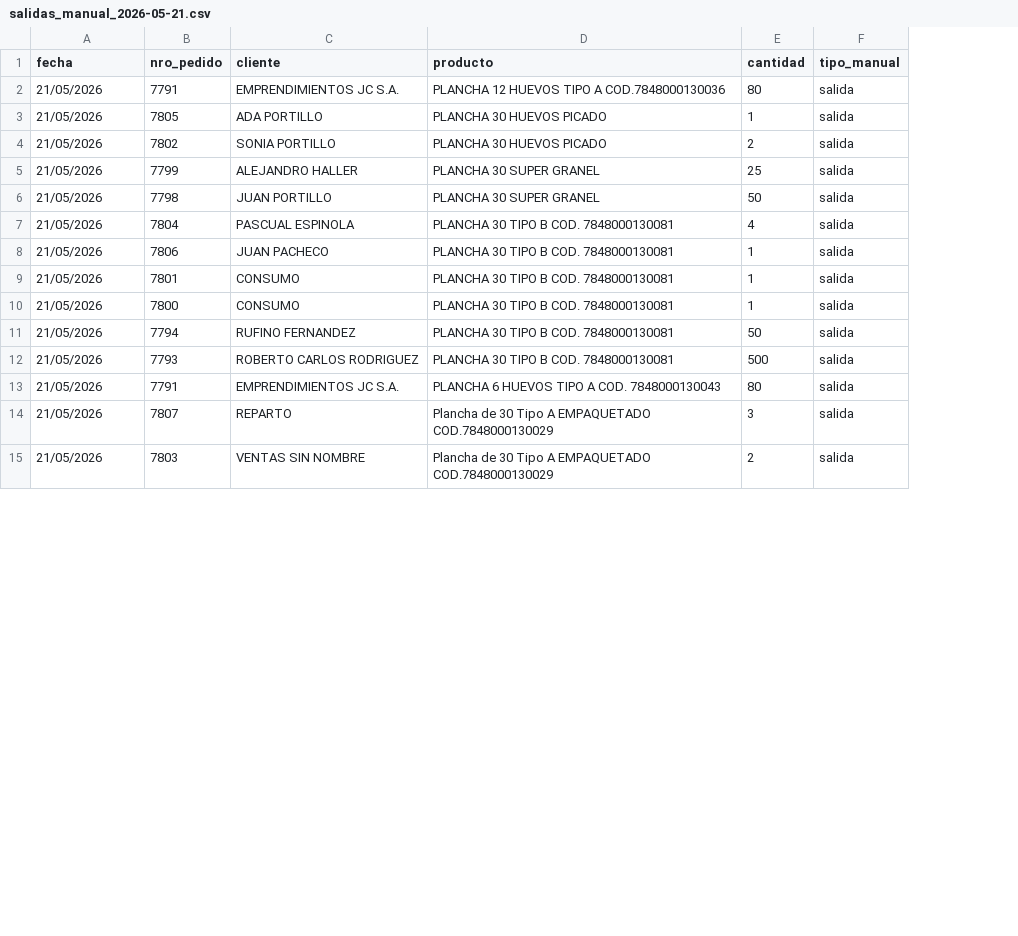
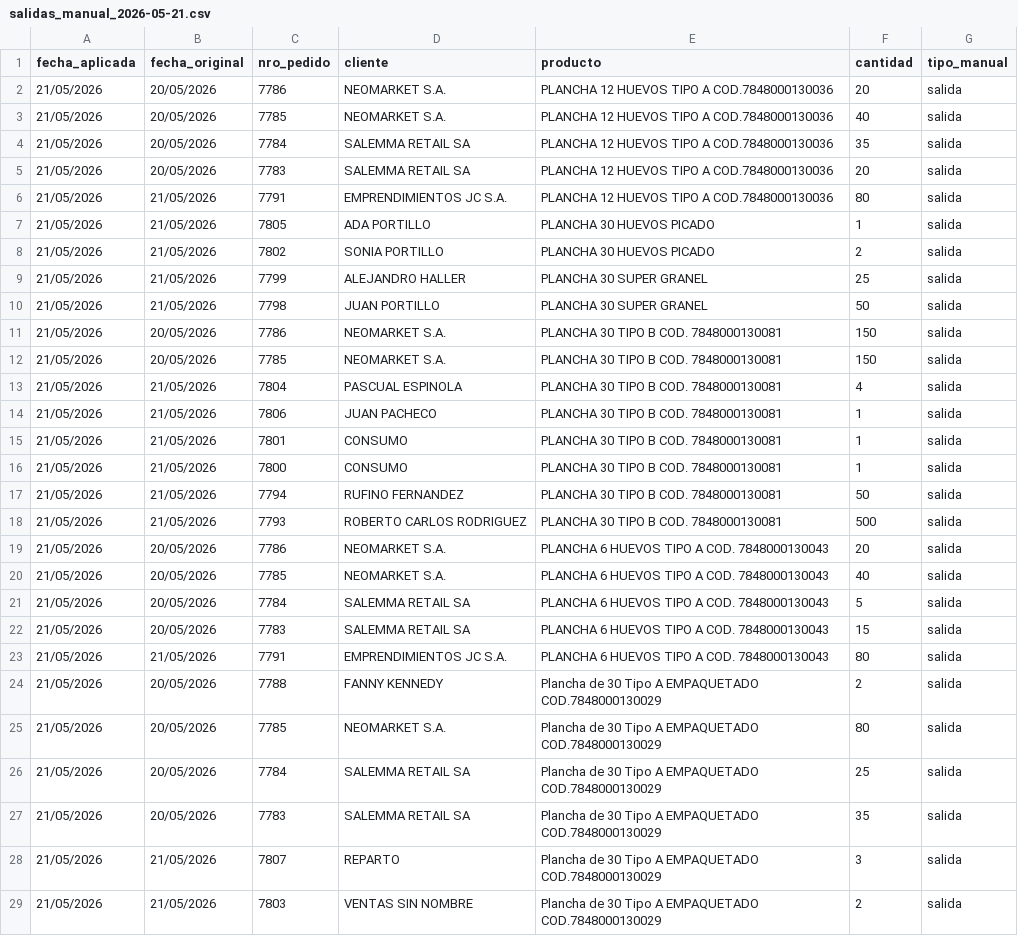
Before and after one commit to djsa97/dashboard-stock-huevos, a CSV file: stock_huevos_dashboard/data/salidas_manual_2026-05-21.csv, drawn as a sheet; only a part is shown; addresses are those after the commit; the diff covers the shown part only; the diff names each change by its address in the sheet, - before the commit and + after, or states it on an @@ line.

```diff
--- a/stock_huevos_dashboard/data/salidas_manual_2026-05-21.csv
+++ b/stock_huevos_dashboard/data/salidas_manual_2026-05-21.csv
+column B (fecha_original), rows 6-10: all 21/05/2026; rows 13-18: all 21/05/2026; row 23: 21/05/2026; rows 28-29: 21/05/2026 | 21/05/2026
-A1: fecha
+A1: fecha_aplicada
+row 2: 21/05/2026 | 20/05/2026 | 7786 | NEOMARKET S.A. | PLANCHA 12 HUEVOS TIPO A COD.7848000130036 | 20 | salida
+row 3: 21/05/2026 | 20/05/2026 | 7785 | NEOMARKET S.A. | PLANCHA 12 HUEVOS TIPO A COD.7848000130036 | 40 | salida
+row 4: 21/05/2026 | 20/05/2026 | 7784 | SALEMMA RETAIL SA | PLANCHA 12 HUEVOS TIPO A COD.7848000130036 | 35 | salida
+row 5: 21/05/2026 | 20/05/2026 | 7783 | SALEMMA RETAIL SA | PLANCHA 12 HUEVOS TIPO A COD.7848000130036 | 20 | salida
+row 11: 21/05/2026 | 20/05/2026 | 7786 | NEOMARKET S.A. | PLANCHA 30 TIPO B COD. 7848000130081 | 150 | salida
+row 12: 21/05/2026 | 20/05/2026 | 7785 | NEOMARKET S.A. | PLANCHA 30 TIPO B COD. 7848000130081 | 150 | salida
+row 19: 21/05/2026 | 20/05/2026 | 7786 | NEOMARKET S.A. | PLANCHA 6 HUEVOS TIPO A COD. 7848000130043 | 20 | salida
+row 20: 21/05/2026 | 20/05/2026 | 7785 | NEOMARKET S.A. | PLANCHA 6 HUEVOS TIPO A COD. 7848000130043 | 40 | salida
+row 21: 21/05/2026 | 20/05/2026 | 7784 | SALEMMA RETAIL SA | PLANCHA 6 HUEVOS TIPO A COD. 7848000130043 | 5 | salida
+row 22: 21/05/2026 | 20/05/2026 | 7783 | SALEMMA RETAIL SA | PLANCHA 6 HUEVOS TIPO A COD. 7848000130043 | 15 | salida
+row 24: 21/05/2026 | 20/05/2026 | 7788 | FANNY KENNEDY | Plancha de 30 Tipo A EMPAQUETADO COD.7848000130029 | 2 | salida
+row 25: 21/05/2026 | 20/05/2026 | 7785 | NEOMARKET S.A. | Plancha de 30 Tipo A EMPAQUETADO COD.7848000130029 | 80 | salida
+row 26: 21/05/2026 | 20/05/2026 | 7784 | SALEMMA RETAIL SA | Plancha de 30 Tipo A EMPAQUETADO COD.7848000130029 | 25 | salida
+row 27: 21/05/2026 | 20/05/2026 | 7783 | SALEMMA RETAIL SA | Plancha de 30 Tipo A EMPAQUETADO COD.7848000130029 | 35 | salida
```
Also changed, not shown: 1 added row and 1 edited cell elsewhere in this file, stock_huevos_dashboard/data/movimientos_stock.csv, stock_huevos_dashboard/data/resumen_stock.csv, 2 other files.
